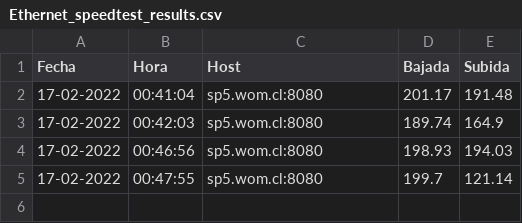
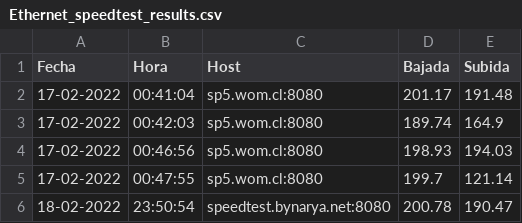
Before and after one commit to Radagast433/DowntimeRegister, a CSV file: Results/Ethernet_speedtest_results.csv, drawn as a sheet; the diff names each change by its address in the sheet, - before the commit and + after, or states it on an @@ line.

```diff
--- a/Results/Ethernet_speedtest_results.csv
+++ b/Results/Ethernet_speedtest_results.csv
+row 6: 18-02-2022 | 23:50:54 | speedtest.bynarya.net:8080 | 200.78 | 190.47
```
Also changed, not shown: Data/Ethernet_ping_data.csv, Results/Ethernet_ping_results.csv, 2 other files.
